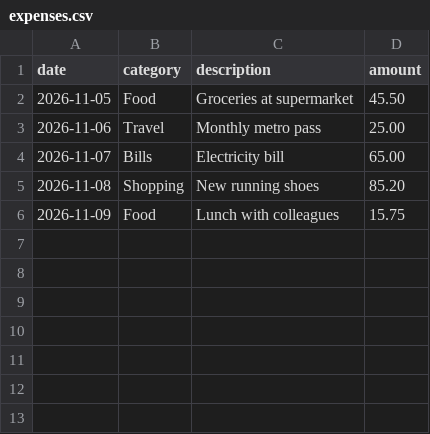
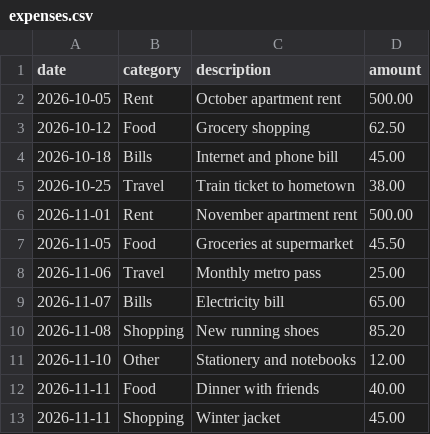
Before and after one commit to RA-1442006/day-40-personal-expense-budget-tracker, a CSV file: expenses.csv, drawn as a sheet.

```diff
--- a/expenses.csv
+++ b/expenses.csv
@@ -1,2 +1,7 @@
 date,category,description,amount
+2026-10-05,Rent,October apartment rent,500.00
+2026-10-12,Food,Grocery shopping,62.50
+2026-10-18,Bills,Internet and phone bill,45.00
+2026-10-25,Travel,Train ticket to hometown,38.00
+2026-11-01,Rent,November apartment rent,500.00
 2026-11-05,Food,Groceries at supermarket,45.50
@@ -5,2 +10,4 @@ date,category,description,amount
 2026-11-08,Shopping,New running shoes,85.20
-2026-11-09,Food,Lunch with colleagues,15.75
+2026-11-10,Other,Stationery and notebooks,12.00
+2026-11-11,Food,Dinner with friends,40.00
+2026-11-11,Shopping,Winter jacket,45.00
```
Also changed, not shown: 6 other files.
